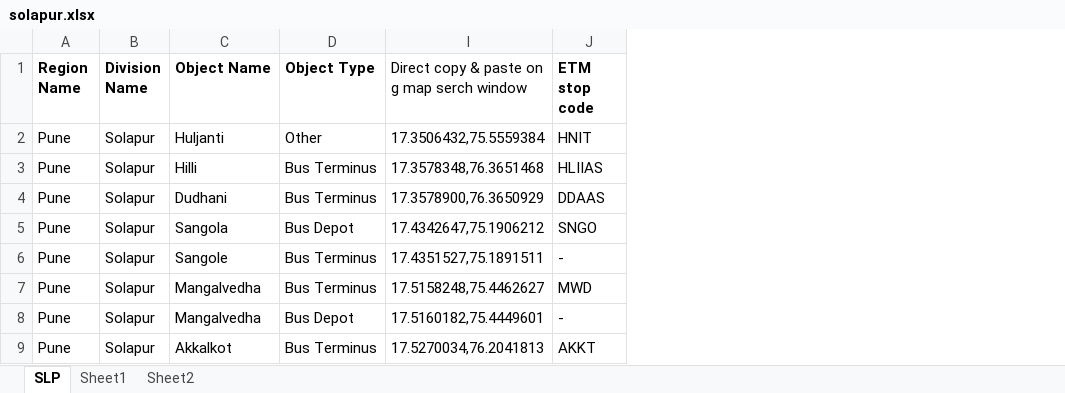
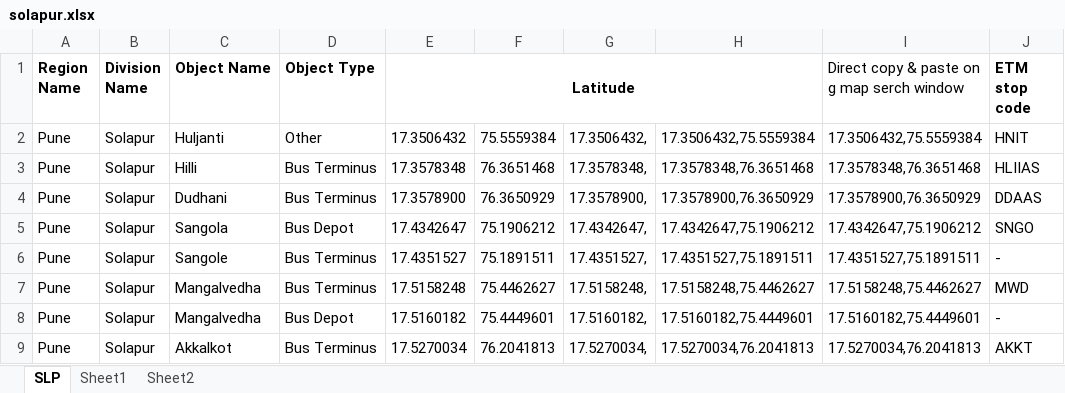
Before and after one commit to yashgt/raloa1, an Excel workbook: data/msrtc/data/data/latlong/solapur.xlsx, sheet SLP, drawn as a sheet; only a part is shown; values as stored, in another font and other column widths than the file's, no borders; charts and pictures not drawn; the diff names each change by its address in the sheet, - before the commit and + after, or states it on an @@ line.

```diff
--- a/data/msrtc/data/data/latlong/solapur.xlsx (sheet SLP)
+++ b/data/msrtc/data/data/latlong/solapur.xlsx (sheet SLP)
@@ column E (Latitude) unhidden, rows 2-9: 17.3506432 | 17.3578348 | 17.3578900 | 17.4342647 | 17.4351527 | 17.5158248 | 17.5160182 | 17.5270034 @@
@@ column F unhidden, rows 2-9: 75.5559384 | 76.3651468 | 76.3650929 | 75.1906212 | 75.1891511 | 75.4462627 | 75.4449601 | 76.2041813 @@
@@ column G unhidden, rows 2-9: 17.3506432, | 17.3578348, | 17.3578900, | 17.4342647, | 17.4351527, | 17.5158248, | 17.5160182, | 17.5270034, @@
@@ column H unhidden, rows 2-9: 17.3506432,75.5559384 | 17.3578348,76.3651468 | 17.3578900,76.3650929 | 17.4342647,75.1906212 | 17.4351527,75.1891511 | 17.5158248,75.4462627 | 17.5160182,75.4449601 | 17.5270034,76.2041813 @@
```
Also changed, not shown: hidden cells, data/msrtc/data/data/latlong/nashik.xlsx.
